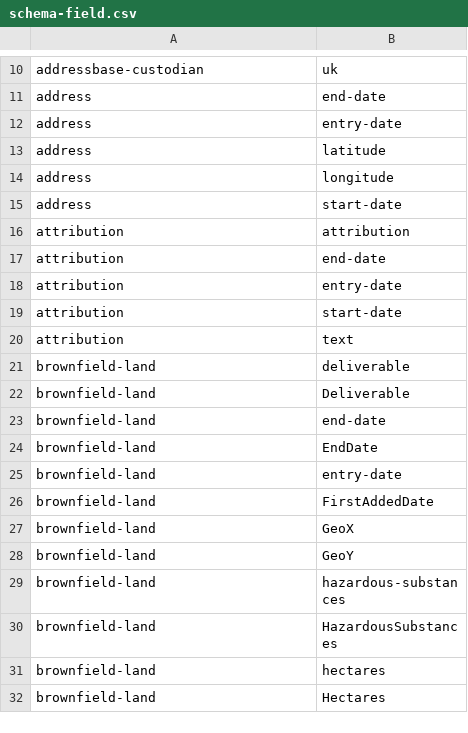
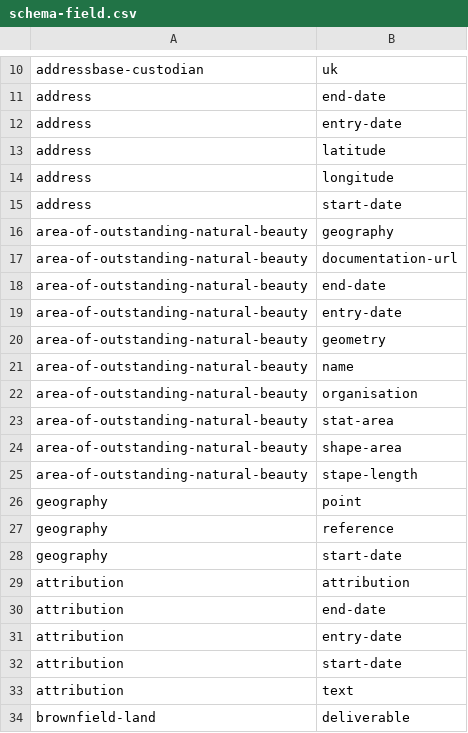
Before and after one commit to digital-land/specification, a CSV file: specification/schema-field.csv, drawn as a sheet; only a part is shown, gaps mark what is left out; the shorter side is filled out with more unchanged rows; the diff names each change by its address in the sheet, - before the commit and + after, or states it on an @@ line.

Commit message:
Added fields for area of outstanding natural beauty to schema-field.

```diff
--- a/specification/schema-field.csv
+++ b/specification/schema-field.csv
+row 16: area-of-outstanding-natural-beauty | geography
+row 17: area-of-outstanding-natural-beauty | documentation-url
+row 18: area-of-outstanding-natural-beauty | end-date
+row 19: area-of-outstanding-natural-beauty | entry-date
+row 20: area-of-outstanding-natural-beauty | geometry
+row 21: area-of-outstanding-natural-beauty | name
+row 22: area-of-outstanding-natural-beauty | organisation
+row 23: area-of-outstanding-natural-beauty | stat-area
+row 24: area-of-outstanding-natural-beauty | shape-area
+row 25: area-of-outstanding-natural-beauty | stape-length
+row 26: geography | point
+row 27: geography | reference
+row 28: geography | start-date
```
